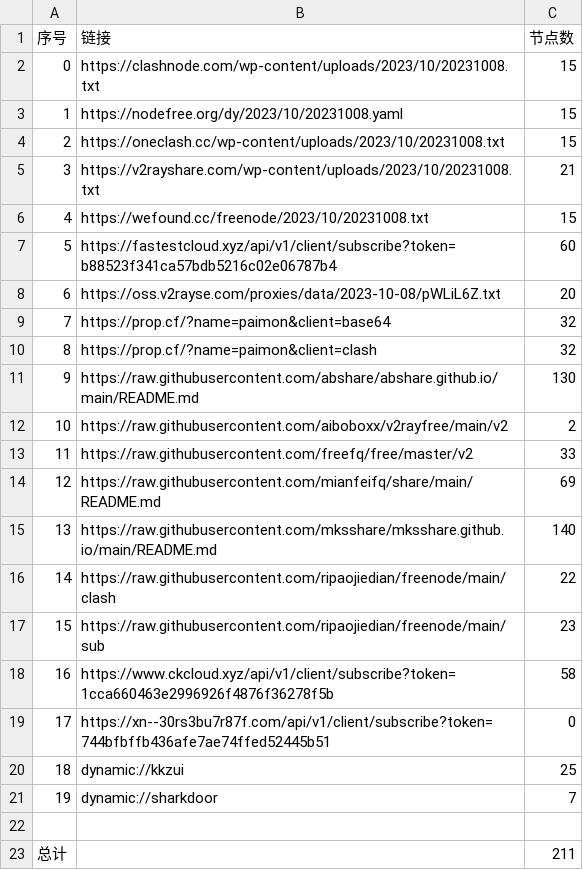
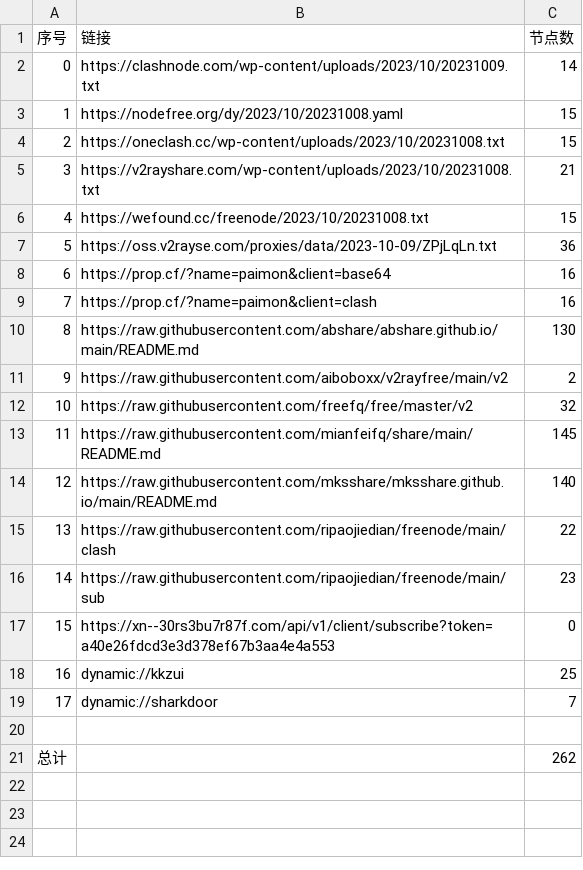
Before and after one commit to WTNLXTBL/Node-Fetch, a CSV file: list_result.csv, drawn as a sheet; removed rows and columns are numbered as before the commit, all else as after; the diff names each change by its address in the sheet, - before the commit and + after, or states it on an @@ line.

```diff
--- a/list_result.csv
+++ b/list_result.csv
-row 2: 0 | https://clashnode.com/wp-content/uploads/2023/10/20231008.txt | 15
+row 2: 0 | https://clashnode.com/wp-content/uploads/2023/10/20231009.txt | 14
-row 7: 5 | https://fastestcloud.xyz/api/v1/client/subscribe?token=b88523f341ca57bdb5216c02e06787b4 | 60
-row 8: 6 | https://oss.v2rayse.com/proxies/data/2023-10-08/pWLiL6Z.txt | 20
+row 7: 5 | https://oss.v2rayse.com/proxies/data/2023-10-09/ZPjLqLn.txt | 36
@@ column A (序号) renumbered between rows 8 and 19 @@
-C8:C9 (节点数): 32
+C8:C9 (节点数): 16
-C12 (节点数): 33
+C12 (节点数): 32
-C13 (节点数): 69
+C13 (节点数): 145
-row 18: 16 | https://www.ckcloud.xyz/api/v1/client/subscribe?token=1cca660463e2996926f4876f36278f5b | 58
-B17 (链接): https://xn--30rs3bu7r87f.com/api/v1/client/subscribe?token=744bfbffb436afe7ae74ffed52445b51
+B17 (链接): https://xn--30rs3bu7r87f.com/api/v1/client/subscribe?token=a40e26fdcd3e3d378ef67b3aa4e4a553
-C21 (节点数): 211
+C21 (节点数): 262
```
Also changed, not shown: 14 other files.
